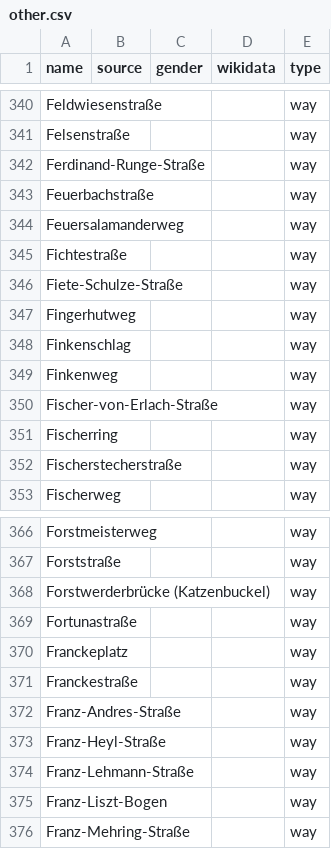
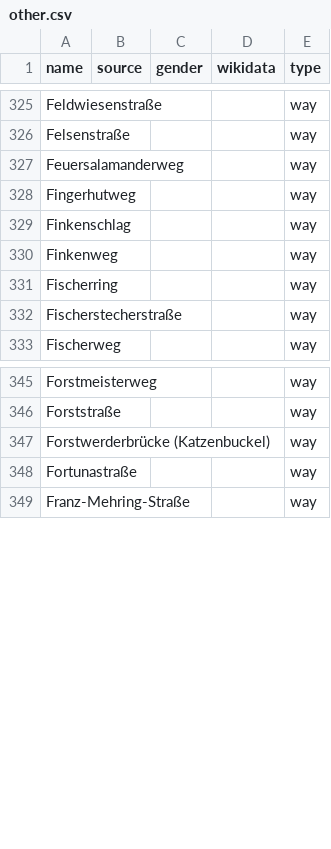
Before and after one commit to EqualStreetNames/equalstreetnames-halle-saale, a CSV file: data/other.csv, drawn as a sheet; only a part is shown, gaps mark what is left out; the diff covers the shown part only; the diff names each change by its address in the sheet, - before the commit and + after, or states it on an @@ line.

```diff
--- a/data/other.csv
+++ b/data/other.csv
-row 342: Ferdinand-Runge-Straße |  |  |  | way
-row 343: Feuerbachstraße |  |  |  | way
-row 345: Fichtestraße |  |  |  | way
-row 346: Fiete-Schulze-Straße |  |  |  | way
-row 350: Fischer-von-Erlach-Straße |  |  |  | way
-row 370: Franckeplatz |  |  |  | way
-row 371: Franckestraße |  |  |  | way
-row 372: Franz-Andres-Straße |  |  |  | way
-row 373: Franz-Heyl-Straße |  |  |  | way
-row 374: Franz-Lehmann-Straße |  |  |  | way
-row 375: Franz-Liszt-Bogen |  |  |  | way
```
Also changed, not shown: 16 removed rows and 1 edited cell elsewhere in this file, data/gender.csv, 3 other files.
